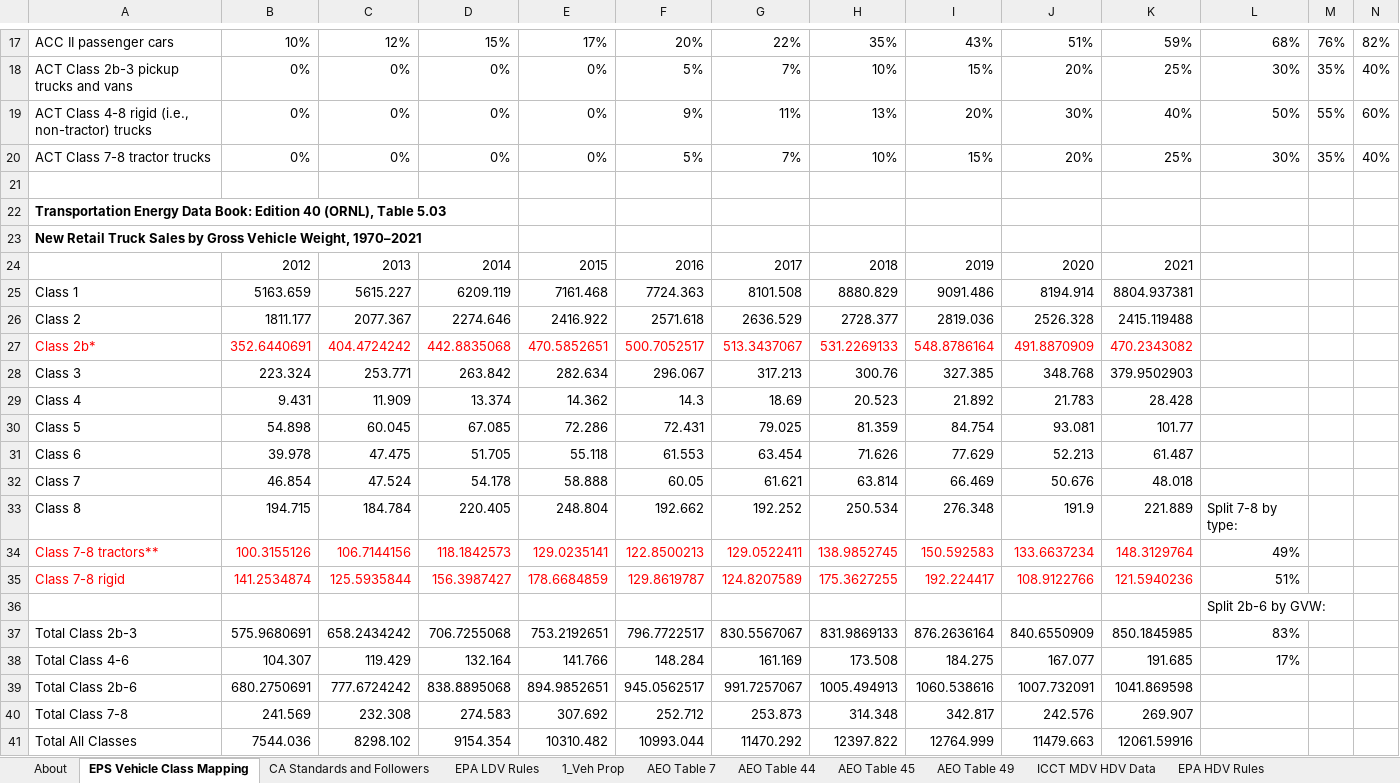
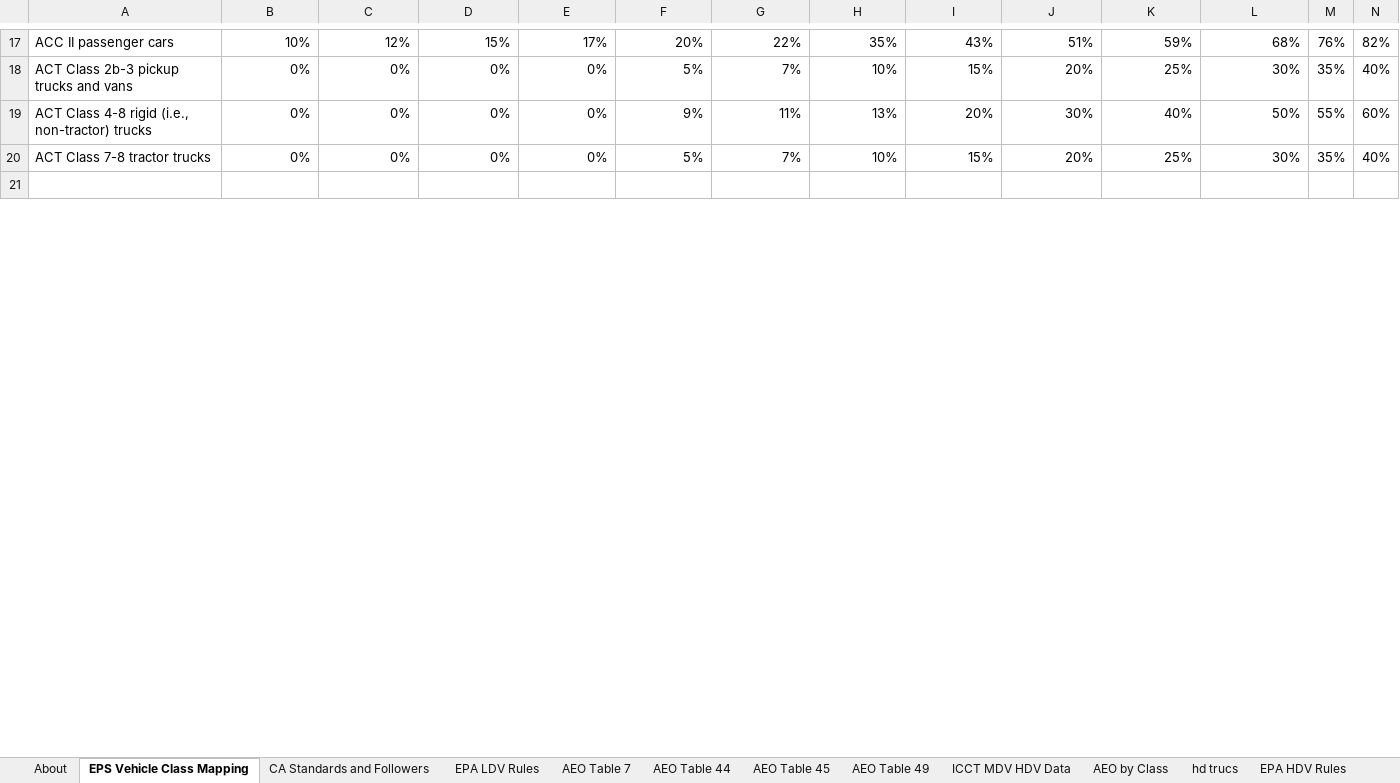
Before and after one commit to EnergyInnovation/eps-tennessee, an Excel workbook: InputData/trans/BRZSPbS/BAU Required ZEV Sales Perc by Subregion.xlsx, sheet EPS Vehicle Class Mapping, drawn as a sheet; only a part is shown, gaps mark what is left out; values as stored, in another font and other column widths than the file's, no borders; charts and pictures not drawn; removed rows and columns are numbered as before the commit, all else as after; rows hold the shown columns only; the diff covers the shown part only; the diff names each change by its address in the sheet, - before the commit and + after, or states it on an @@ line.

```diff
--- a/InputData/trans/BRZSPbS/BAU Required ZEV Sales Perc by Subregion.xlsx (sheet EPS Vehicle Class Mapping)
+++ b/InputData/trans/BRZSPbS/BAU Required ZEV Sales Perc by Subregion.xlsx (sheet EPS Vehicle Class Mapping)
-sheet tab: 1_Veh Prop
+sheet tab: hd trucs
+sheet tab: AEO by Class
@@ sheet tab order changed: About | EPS Vehicle Class Mapping | CA Standards and Followers | EPA LDV Rules | AEO Table 7 | AEO Table 44 | AEO Table 45 | AEO Table 49 | ICCT MDV HDV Data | AEO by Class | hd trucs | EPA HDV Rules @@
-row 22: Transportation Energy Data Book: Edition 40 (ORNL), Table 5.03
-row 23: New Retail Truck Sales by Gross Vehicle Weight, 1970–2021
-row 24:  | 2012 | 2013 | 2014 | 2015 | 2016 | 2017 | 2018 | 2019 | 2020 | 2021
-row 25: Class 1 | 5163.659 | 5615.227 | 6209.119 | 7161.468 | 7724.363 | 8101.508 | 8880.829 | 9091.486 | 8194.914 | 8804.937381
-row 26: Class 2 | 1811.177 | 2077.367 | 2274.646 | 2416.922 | 2571.618 | 2636.529 | 2728.377 | 2819.036 | 2526.328 | 2415.119488
-row 27: Class 2b* | 352.6440691 | 404.4724242 | 442.8835068 | 470.5852651 | 500.7052517 | 513.3437067 | 531.2269133 | 548.8786164 | 491.8870909 | 470.2343082
-row 28: Class 3 | 223.324 | 253.771 | 263.842 | 282.634 | 296.067 | 317.213 | 300.76 | 327.385 | 348.768 | 379.9502903
-row 29: Class 4 | 9.431 | 11.909 | 13.374 | 14.362 | 14.3 | 18.69 | 20.523 | 21.892 | 21.783 | 28.428
-row 30: Class 5 | 54.898 | 60.045 | 67.085 | 72.286 | 72.431 | 79.025 | 81.359 | 84.754 | 93.081 | 101.77
-row 31: Class 6 | 39.978 | 47.475 | 51.705 | 55.118 | 61.553 | 63.454 | 71.626 | 77.629 | 52.213 | 61.487
-row 32: Class 7 | 46.854 | 47.524 | 54.178 | 58.888 | 60.05 | 61.621 | 63.814 | 66.469 | 50.676 | 48.018
-row 33: Class 8 | 194.715 | 184.784 | 220.405 | 248.804 | 192.662 | 192.252 | 250.534 | 276.348 | 191.9 | 221.889 | Split 7-8 by type:
-row 34: Class 7-8 tractors** | 100.3155126 | 106.7144156 | 118.1842573 | 129.0235141 | 122.8500213 | 129.0522411 | 138.9852745 | 150.592583 | 133.6637234 | 148.3129764 | 49%
-row 35: Class 7-8 rigid | 141.2534874 | 125.5935844 | 156.3987427 | 178.6684859 | 129.8619787 | 124.8207589 | 175.3627255 | 192.224417 | 108.9122766 | 121.5940236 | 51%
-row 36:  |  |  |  |  |  |  |  |  |  |  | Split 2b-6 by GVW:
-row 37: Total Class 2b-3 | 575.9680691 | 658.2434242 | 706.7255068 | 753.2192651 | 796.7722517 | 830.5567067 | 831.9869133 | 876.2636164 | 840.6550909 | 850.1845985 | 83%
-row 38: Total Class 4-6 | 104.307 | 119.429 | 132.164 | 141.766 | 148.284 | 161.169 | 173.508 | 184.275 | 167.077 | 191.685 | 17%
-row 39: Total Class 2b-6 | 680.2750691 | 777.6724242 | 838.8895068 | 894.9852651 | 945.0562517 | 991.7257067 | 1005.494913 | 1060.538616 | 1007.732091 | 1041.869598
-row 40: Total Class 7-8 | 241.569 | 232.308 | 274.583 | 307.692 | 252.712 | 253.873 | 314.348 | 342.817 | 242.576 | 269.907
-row 41: Total All Classes | 7544.036 | 8298.102 | 9154.354 | 10310.482 | 10993.044 | 11470.292 | 12397.822 | 12764.999 | 11479.663 | 12061.59916
```
Also changed, not shown: 11 added rows, 9 removed rows and 22 edited cells elsewhere in this sheet, sheet EPA HDV Rules, sheet BRZSPbS-frgt-ldv-all, sheet BRZSPbS-frgt-hdv-all, sheet hd trucs, sheet BRZSPbS-psgr-hdv-all, sheet CA Standards and Followers, 5 more sheets, formulas that keep their value, InputData/bldgs/CL/Component Lifetime.xlsx, InputData/fuels/BS/BAU Subsidies.xlsx, 51 other files.
